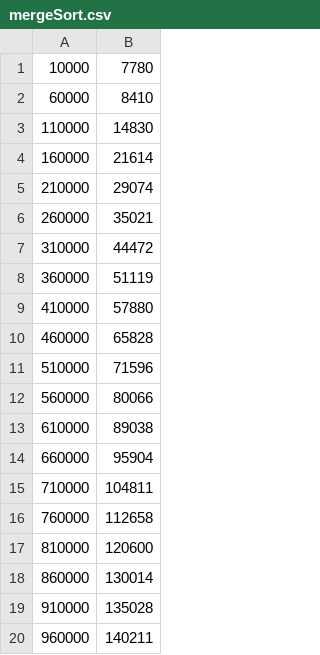
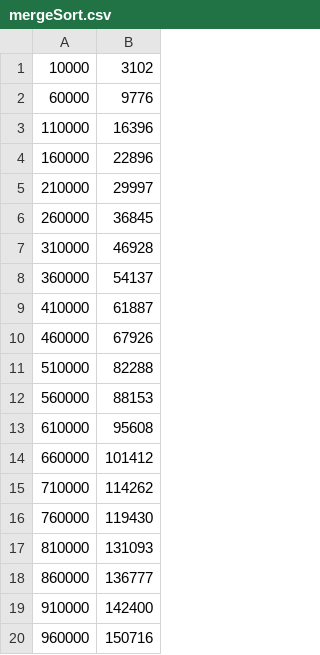
Before and after one commit to adibadayalya/Algorithms-Lab, a CSV file: Assignment-1/mergeSort.csv, drawn as a sheet.

```diff
--- a/Assignment-1/mergeSort.csv
+++ b/Assignment-1/mergeSort.csv
@@ -1,20 +1,20 @@
-10000,7780
-60000,8410
-110000,14830
-160000,21614
-210000,29074
-260000,35021
-310000,44472
-360000,51119
-410000,57880
-460000,65828
-510000,71596
-560000,80066
-610000,89038
-660000,95904
-710000,104811
-760000,112658
-810000,120600
-860000,130014
-910000,135028
-960000,140211
+10000,3102
+60000,9776
+110000,16396
+160000,22896
+210000,29997
+260000,36845
+310000,46928
+360000,54137
+410000,61887
+460000,67926
+510000,82288
+560000,88153
+610000,95608
+660000,101412
+710000,114262
+760000,119430
+810000,131093
+860000,136777
+910000,142400
+960000,150716
```
Also changed, not shown: Assignment-1/heapSort.csv, Assignment-1/quickSort.csv, 8 other files.
